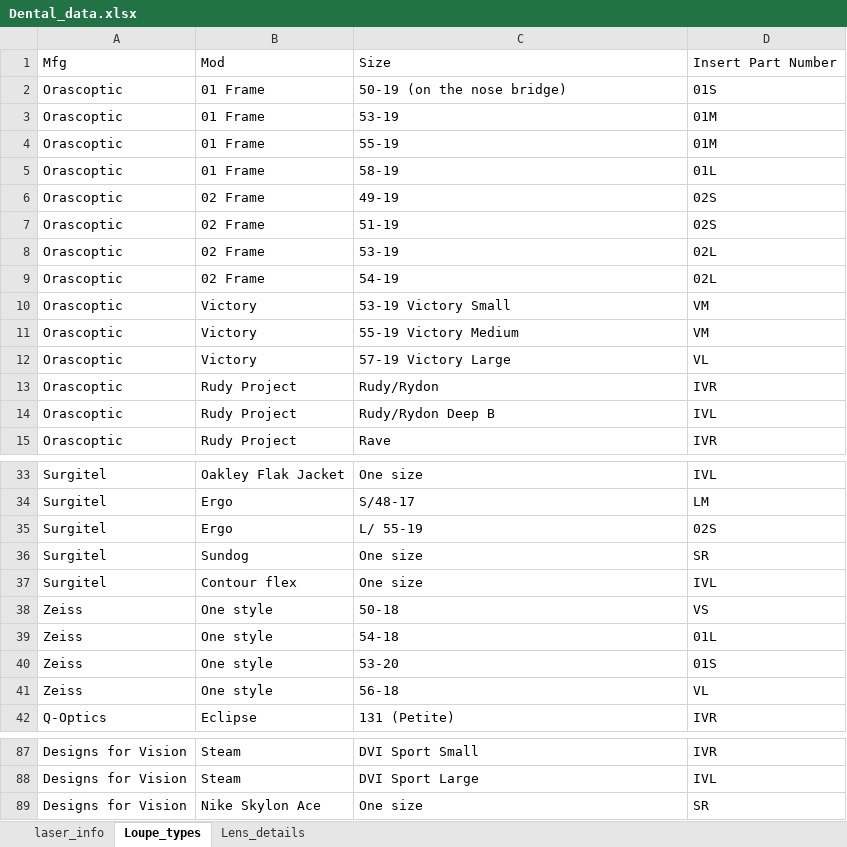
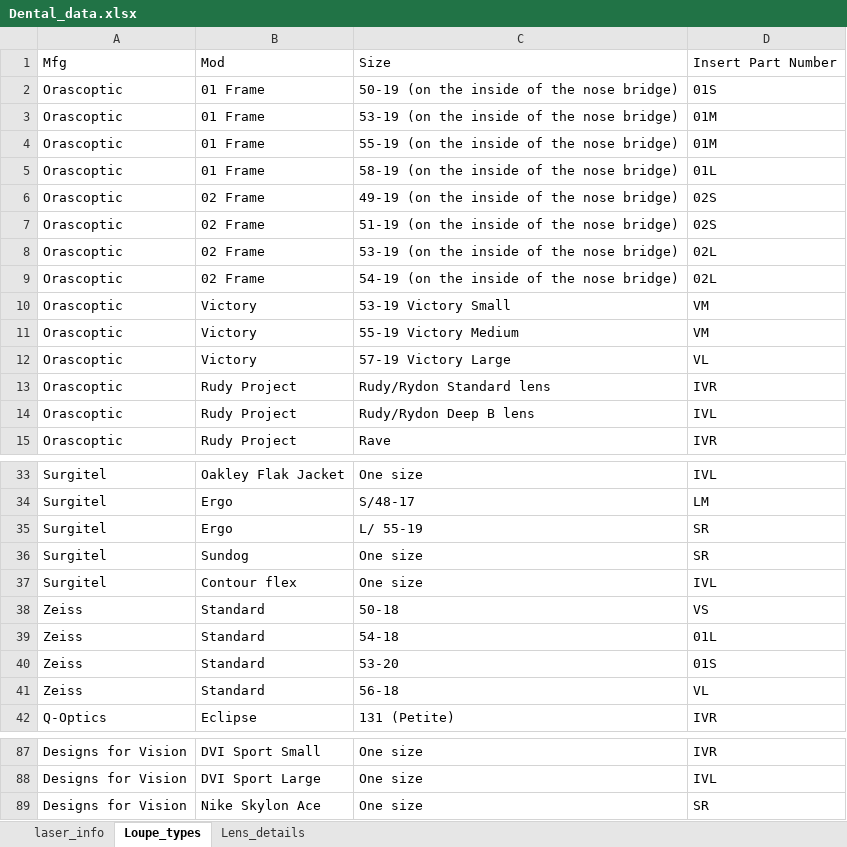
Before and after one commit to InnovativeOptics/BiolaseLoupeInserts, an Excel workbook: data/Dental_data.xlsx, sheet Loupe_types, drawn as a sheet; only a part is shown, gaps mark what is left out; values as stored, in another font and other column widths than the file's, no borders; the diff covers the shown part only; the diff names each change by its address in the sheet, - before the commit and + after, or states it on an @@ line.

```diff
--- a/data/Dental_data.xlsx (sheet Loupe_types)
+++ b/data/Dental_data.xlsx (sheet Loupe_types)
-C2: 50-19 (on the nose bridge)
+C2: 50-19 (on the inside of the nose bridge)
-C3: 53-19
+C3: 53-19 (on the inside of the nose bridge)
-C4: 55-19
+C4: 55-19 (on the inside of the nose bridge)
-C5: 58-19
+C5: 58-19 (on the inside of the nose bridge)
-C6: 49-19
+C6: 49-19 (on the inside of the nose bridge)
-C7: 51-19
+C7: 51-19 (on the inside of the nose bridge)
-C8: 53-19
+C8: 53-19 (on the inside of the nose bridge)
-C9: 54-19
+C9: 54-19 (on the inside of the nose bridge)
-C13: Rudy/Rydon
+C13: Rudy/Rydon Standard lens
-C14: Rudy/Rydon Deep B
+C14: Rudy/Rydon Deep B lens
-D35: 02S
+D35: SR
-B38:B41: One style
+B38:B41: Standard
-B87: Steam
+B87: DVI Sport Small
-C87: DVI Sport Small
+C87: One size
-B88: Steam
+B88: DVI Sport Large
-C88: DVI Sport Large
+C88: One size
```
Also changed, not shown: 32 edited cells elsewhere in this sheet, sheet laser_info, sheet Lens_details, 10 other files.
